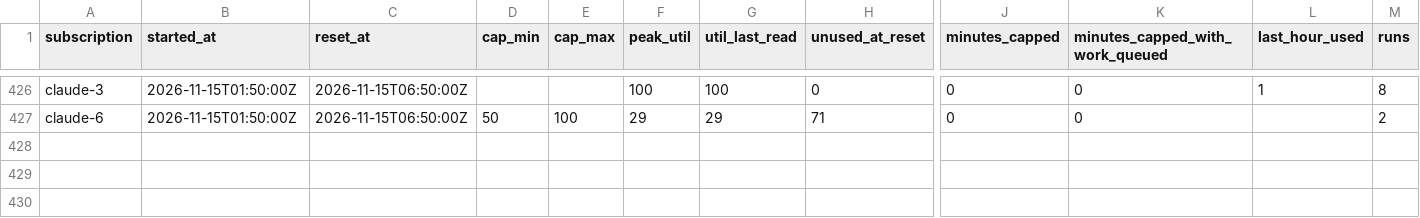
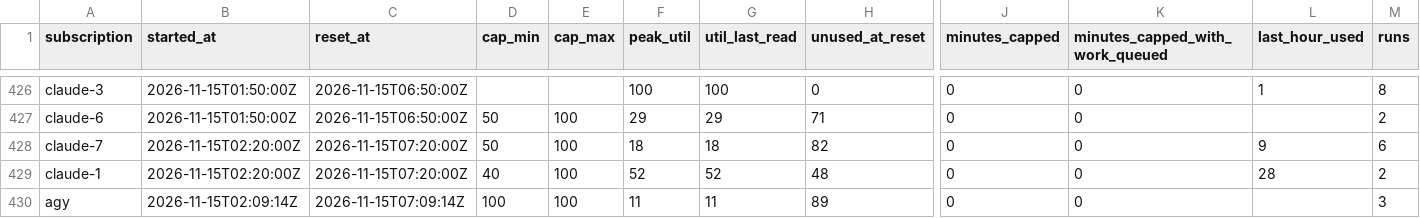
Before and after one commit to Jlore-Studios/JackiOh, a CSV file: usage/sessions-2026-11.csv, drawn as a sheet; only a part is shown, gaps mark what is left out; rows hold the shown columns only; the diff names each change by its address in the sheet, - before the commit and + after, or states it on an @@ line.

Commit message:
usage: 24 row(s), 3 session(s), 0 week(s) [skip ci]

```diff
--- a/usage/sessions-2026-11.csv
+++ b/usage/sessions-2026-11.csv
+row 428: claude-7 | 2026-11-15T02:20:00Z | 2026-11-15T07:20:00Z | 50 | 100 | 18 | 18 | 82 | 0 | 0 | 9 | 6
+row 429: claude-1 | 2026-11-15T02:20:00Z | 2026-11-15T07:20:00Z | 40 | 100 | 52 | 52 | 48 | 0 | 0 | 28 | 2
+row 430: agy | 2026-11-15T02:09:14Z | 2026-11-15T07:09:14Z | 100 | 100 | 11 | 11 | 89 | 0 | 0 |  | 3
```
Also changed, not shown: usage/pools-2026-11.csv, usage/runs-2026-11.csv, 2 other files.
